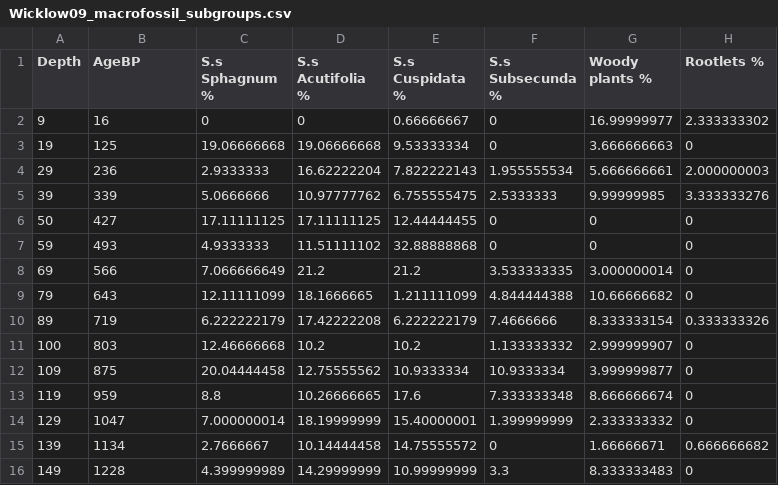
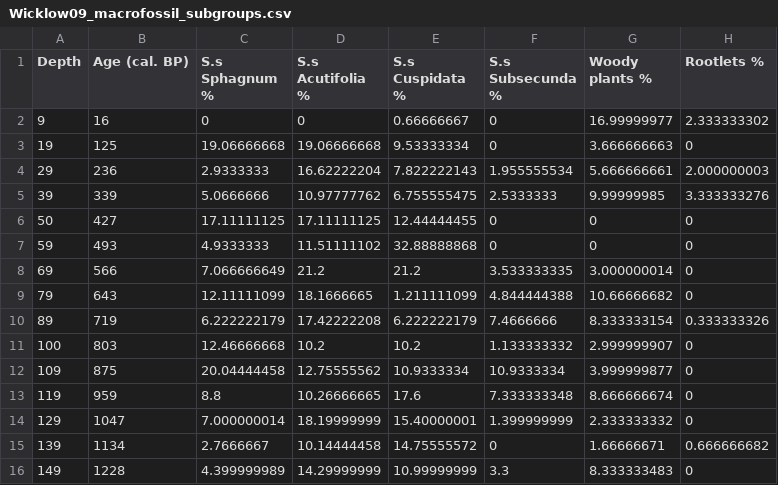
Before and after one commit to WillRyanMU/Brockagh-blanket-bog-multiproxy-datasets, a CSV file: Wicklow09_macrofossil_subgroups.csv, drawn as a sheet; only a part is shown; the diff names each change by its address in the sheet, - before the commit and + after, or states it on an @@ line.

Commit message:
Modify CSV header and add new data
Updated header to include 'Age (cal. BP)' and added new data row.

```diff
--- a/Wicklow09_macrofossil_subgroups.csv
+++ b/Wicklow09_macrofossil_subgroups.csv
-B1: AgeBP
+B1: Age (cal. BP)
```
